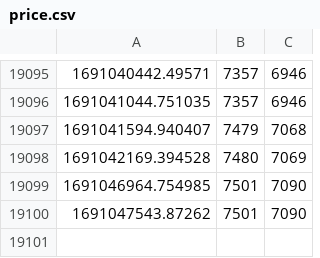
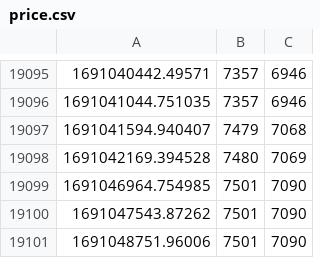
Before and after one commit to hiddengate1/pi_chart, a CSV file: price.csv, drawn as a sheet; only a part is shown, gaps mark what is left out; the diff names each change by its address in the sheet, - before the commit and + after, or states it on an @@ line.

Commit message:
update data

```diff
--- a/price.csv
+++ b/price.csv
+row 19101: 1691048751.96006 | 7501 | 7090
```
Also changed, not shown: 1 other file.
